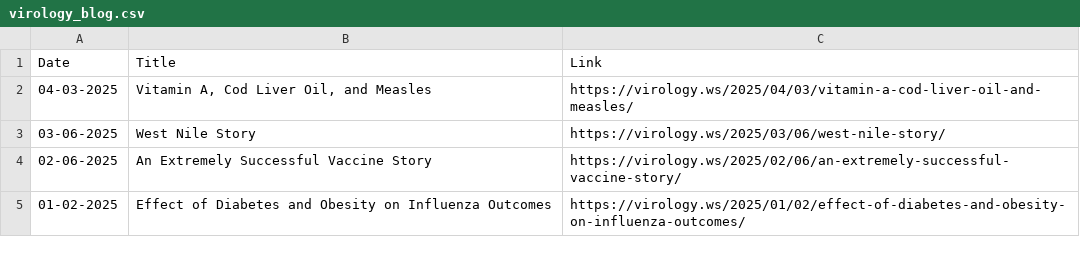
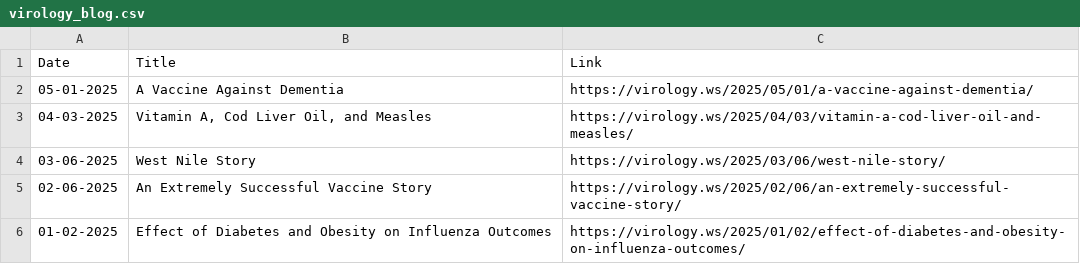
Before and after one commit to bbennett80/virology_blog, a CSV file: virology_blog.csv, drawn as a sheet; only a part is shown.

```diff
--- a/virology_blog.csv
+++ b/virology_blog.csv
@@ -1,2 +1,3 @@
 Date,Title,Link
+05-01-2025,A Vaccine Against Dementia,https://virology.ws/2025/05/01/a-vaccine-against-dementia/
 04-03-2025,"Vitamin A, Cod Liver Oil, and Measles",https://virology.ws/2025/04/03/vitamin-a-cod-liver-oil-and-measles/
```
